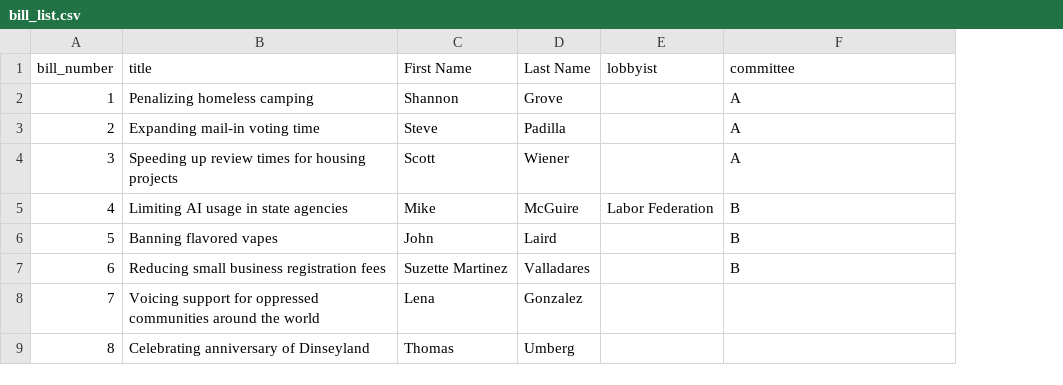
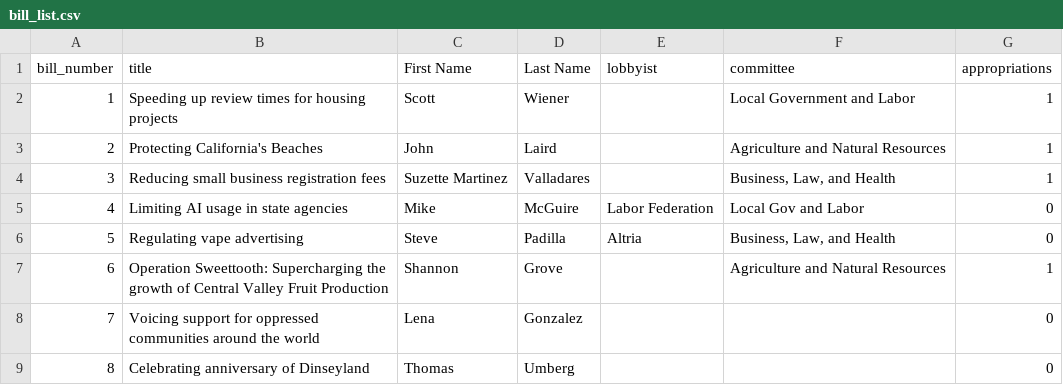
Before and after one commit to nrbrouwer/ca_senate_sim, a CSV file: files/csvs/bill_list.csv, drawn as a sheet; the diff names each change by its address in the sheet, - before the commit and + after, or states it on an @@ line.

Commit message:
adding more bill details

```diff
--- a/files/csvs/bill_list.csv
+++ b/files/csvs/bill_list.csv
+column G (appropriations), rows 2-9: 1 | 1 | 1 | 0 | 0 | 1 | 0 | 0
-B2 (title): Penalizing homeless camping
+B2 (title): Speeding up review times for housing projects
-C2 (First Name): Shannon
+C2 (First Name): Scott
-D2 (Last Name): Grove
+D2 (Last Name): Wiener
-F2 (committee): A
+F2 (committee): Local Government and Labor
-B3 (title): Expanding mail-in voting time
+B3 (title): Protecting California's Beaches
-C3 (First Name): Steve
+C3 (First Name): John
-D3 (Last Name): Padilla
+D3 (Last Name): Laird
-F3 (committee): A
+F3 (committee): Agriculture and Natural Resources
-B4 (title): Speeding up review times for housing projects
+B4 (title): Reducing small business registration fees
-C4 (First Name): Scott
+C4 (First Name): Suzette Martinez
-D4 (Last Name): Wiener
+D4 (Last Name): Valladares
-F4 (committee): A
+F4 (committee): Business, Law, and Health
-F5 (committee): B
+F5 (committee): Local Gov and Labor
-B6 (title): Banning flavored vapes
+B6 (title): Regulating vape advertising
-C6 (First Name): John
+C6 (First Name): Steve
-D6 (Last Name): Laird
+D6 (Last Name): Padilla
-E6 (lobbyist): (empty)
+E6 (lobbyist): Altria
-F6 (committee): B
+F6 (committee): Business, Law, and Health
-B7 (title): Reducing small business registration fees
+B7 (title): Operation Sweettooth: Supercharging the growth of Central Valley Fruit Production
-C7 (First Name): Suzette Martinez
+C7 (First Name): Shannon
-D7 (Last Name): Valladares
+D7 (Last Name): Grove
-F7 (committee): B
+F7 (committee): Agriculture and Natural Resources
```
Also changed, not shown: 2 other files.
